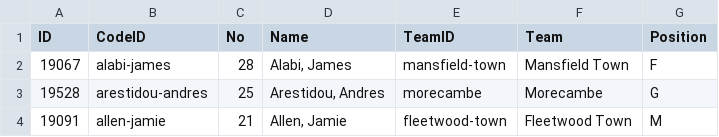
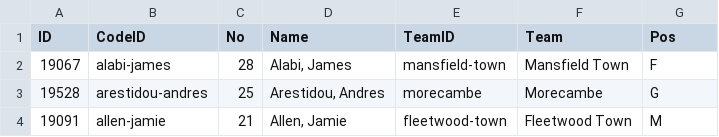
Before and after one commit to W3AI/rapid-d3, a TSV file: 02-creating-a-table/eng2-rosters.tsv, drawn as a sheet; only a part is shown.

```diff
--- a/02-creating-a-table/eng2-rosters.tsv
+++ b/02-creating-a-table/eng2-rosters.tsv
@@ -1,2 +1,2 @@
-ID	CodeID	No	Name	TeamID	Team	Position
+ID	CodeID	No	Name	TeamID	Team	Pos
 19067	alabi-james	28	Alabi, James	mansfield-town	Mansfield Town	F
```
Also changed, not shown: 1 other file.
